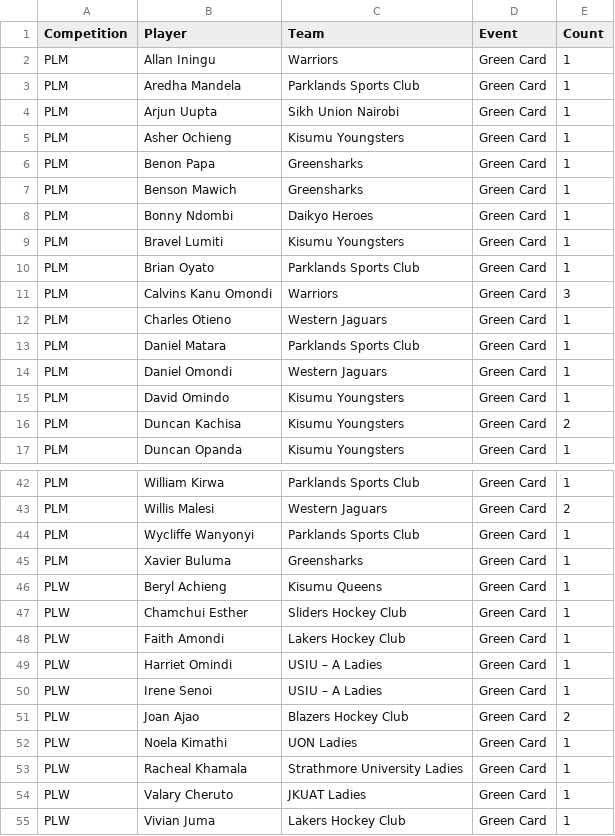
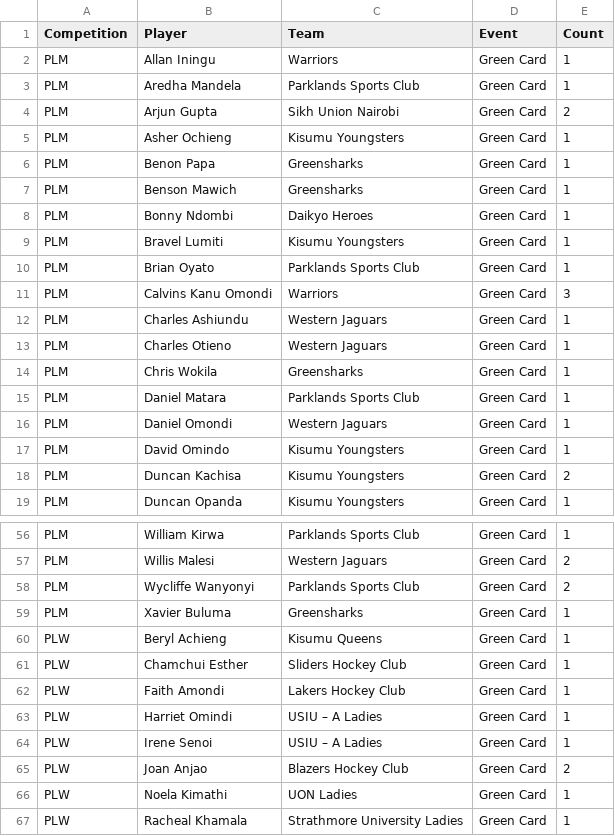
Before and after one commit to agesatony/hockeyiq-kenya, a CSV file: data/processed/card_summary.csv, drawn as a sheet; only a part is shown, gaps mark what is left out; the shorter side is filled out with more unchanged rows; the diff covers the shown part only.

```diff
--- a/data/processed/card_summary.csv
+++ b/data/processed/card_summary.csv
@@ -3,3 +3,3 @@ PLM,Allan Iningu,Warriors,Green Card,1
 PLM,Aredha Mandela,Parklands Sports Club,Green Card,1
-PLM,Arjun Uupta,Sikh Union Nairobi,Green Card,1
+PLM,Arjun Gupta,Sikh Union Nairobi,Green Card,2
 PLM,Asher Ochieng,Kisumu Youngsters,Green Card,1
@@ -11,3 +11,5 @@ PLM,Brian Oyato,Parklands Sports Club,Green Card,1
 PLM,Calvins Kanu Omondi,Warriors,Green Card,3
+PLM,Charles Ashiundu,Western Jaguars,Green Card,1
 PLM,Charles Otieno,Western Jaguars,Green Card,1
+PLM,Chris Wokila,Greensharks,Green Card,1
 PLM,Daniel Matara,Parklands Sports Club,Green Card,1
@@ -43,3 +57,3 @@ PLM,William Kirwa,Parklands Sports Club,Green Card,1
 PLM,Willis Malesi,Western Jaguars,Green Card,2
-PLM,Wycliffe Wanyonyi,Parklands Sports Club,Green Card,1
+PLM,Wycliffe Wanyonyi,Parklands Sports Club,Green Card,2
 PLM,Xavier Buluma,Greensharks,Green Card,1
@@ -50,3 +64,3 @@ PLW,Harriet Omindi,USIU – A Ladies,Green Card,1
 PLW,Irene Senoi,USIU – A Ladies,Green Card,1
-PLW,Joan Ajao,Blazers Hockey Club,Green Card,2
+PLW,Joan Anjao,Blazers Hockey Club,Green Card,2
 PLW,Noela Kimathi,UON Ladies,Green Card,1
```
Also changed, not shown: 13 added rows, 1 removed row and 4 edited cells elsewhere in this file, data/processed/player_influence.csv, data/processed/player_quadrant.csv, 38 other files.
